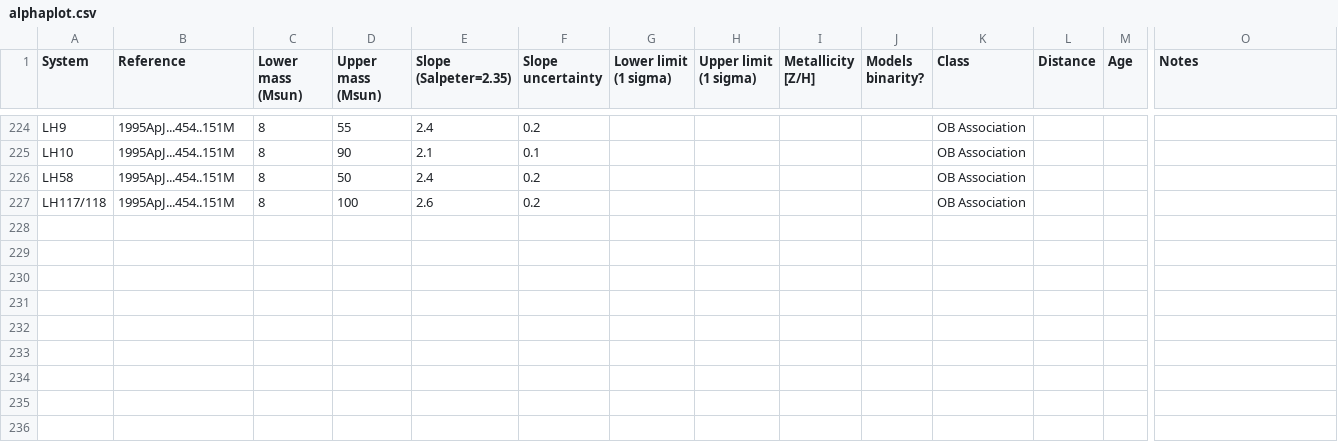
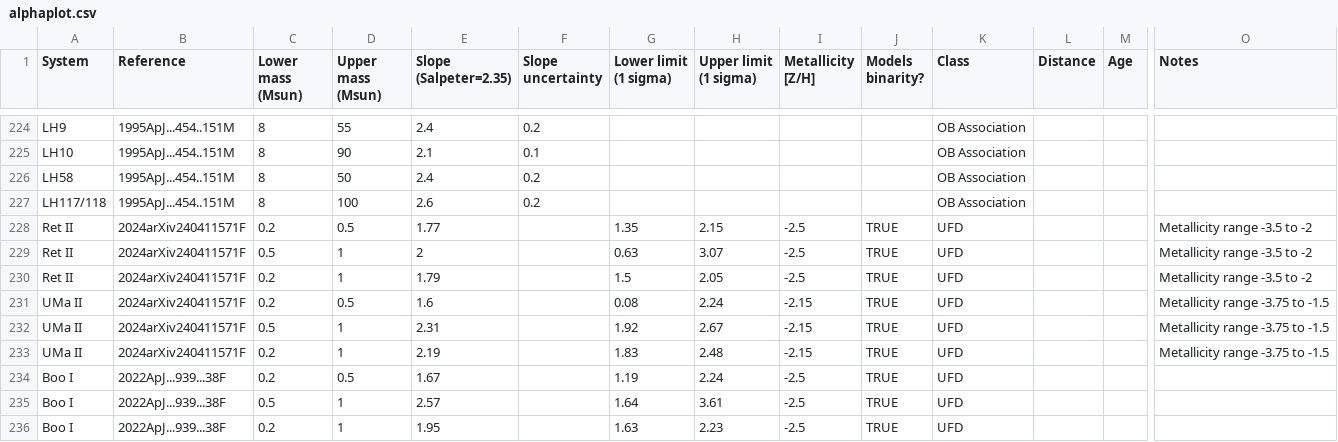
Before and after one commit to mikegrudic/alphaplot, a CSV file: alphaplot.csv, drawn as a sheet; only a part is shown, gaps mark what is left out; rows hold the shown columns only; the diff names each change by its address in the sheet, - before the commit and + after, or states it on an @@ line.

```diff
--- a/alphaplot.csv
+++ b/alphaplot.csv
+row 228: Ret II | 2024arXiv240411571F | 0.2 | 0.5 | 1.77 |  | 1.35 | 2.15 | -2.5 | TRUE | UFD |  |  | Metallicity range -3.5 to -2
+row 229: Ret II | 2024arXiv240411571F | 0.5 | 1 | 2 |  | 0.63 | 3.07 | -2.5 | TRUE | UFD |  |  | Metallicity range -3.5 to -2
+row 230: Ret II | 2024arXiv240411571F | 0.2 | 1 | 1.79 |  | 1.5 | 2.05 | -2.5 | TRUE | UFD |  |  | Metallicity range -3.5 to -2
+row 231: UMa II | 2024arXiv240411571F | 0.2 | 0.5 | 1.6 |  | 0.08 | 2.24 | -2.15 | TRUE | UFD |  |  | Metallicity range -3.75 to -1.5
+row 232: UMa II | 2024arXiv240411571F | 0.5 | 1 | 2.31 |  | 1.92 | 2.67 | -2.15 | TRUE | UFD |  |  | Metallicity range -3.75 to -1.5
+row 233: UMa II | 2024arXiv240411571F | 0.2 | 1 | 2.19 |  | 1.83 | 2.48 | -2.15 | TRUE | UFD |  |  | Metallicity range -3.75 to -1.5
+row 234: Boo I | 2022ApJ...939...38F | 0.2 | 0.5 | 1.67 |  | 1.19 | 2.24 | -2.5 | TRUE | UFD
+row 235: Boo I | 2022ApJ...939...38F | 0.5 | 1 | 2.57 |  | 1.64 | 3.61 | -2.5 | TRUE | UFD
+row 236: Boo I | 2022ApJ...939...38F | 0.2 | 1 | 1.95 |  | 1.63 | 2.23 | -2.5 | TRUE | UFD
```
Also changed, not shown: 4 other files.
